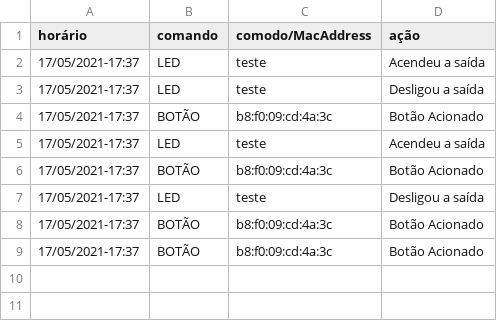
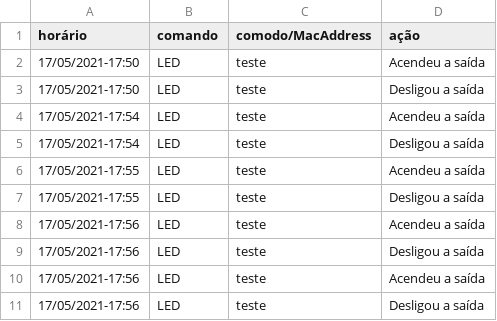
Before and after one commit to joberthrogers18/FSE_2021, a CSV file: projeto_final/servidor_central/comandos.csv, drawn as a sheet.

```diff
--- a/projeto_final/servidor_central/comandos.csv
+++ b/projeto_final/servidor_central/comandos.csv
@@ -1,9 +1,11 @@
 horário,comando,comodo/MacAddress,ação
-17/05/2021-17:37,LED,teste,Acendeu a saída
-17/05/2021-17:37,LED,teste,Desligou a saída
-17/05/2021-17:37,BOTÃO,b8:f0:09:cd:4a:3c,Botão Acionado
-17/05/2021-17:37,LED,teste,Acendeu a saída
-17/05/2021-17:37,BOTÃO,b8:f0:09:cd:4a:3c,Botão Acionado
-17/05/2021-17:37,LED,teste,Desligou a saída
-17/05/2021-17:37,BOTÃO,b8:f0:09:cd:4a:3c,Botão Acionado
-17/05/2021-17:37,BOTÃO,b8:f0:09:cd:4a:3c,Botão Acionado
+17/05/2021-17:50,LED,teste,Acendeu a saída
+17/05/2021-17:50,LED,teste,Desligou a saída
+17/05/2021-17:54,LED,teste,Acendeu a saída
+17/05/2021-17:54,LED,teste,Desligou a saída
+17/05/2021-17:55,LED,teste,Acendeu a saída
+17/05/2021-17:55,LED,teste,Desligou a saída
+17/05/2021-17:56,LED,teste,Acendeu a saída
+17/05/2021-17:56,LED,teste,Desligou a saída
+17/05/2021-17:56,LED,teste,Acendeu a saída
+17/05/2021-17:56,LED,teste,Desligou a saída
```
Also changed, not shown: 2 other files.
